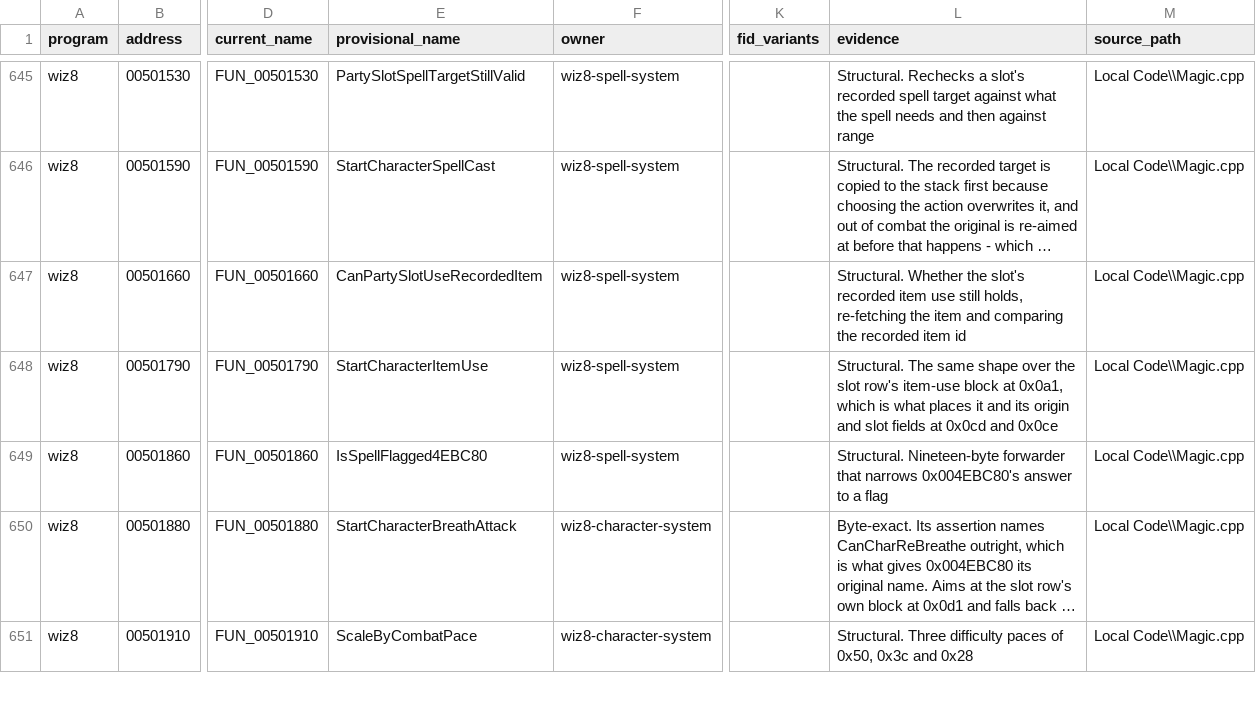
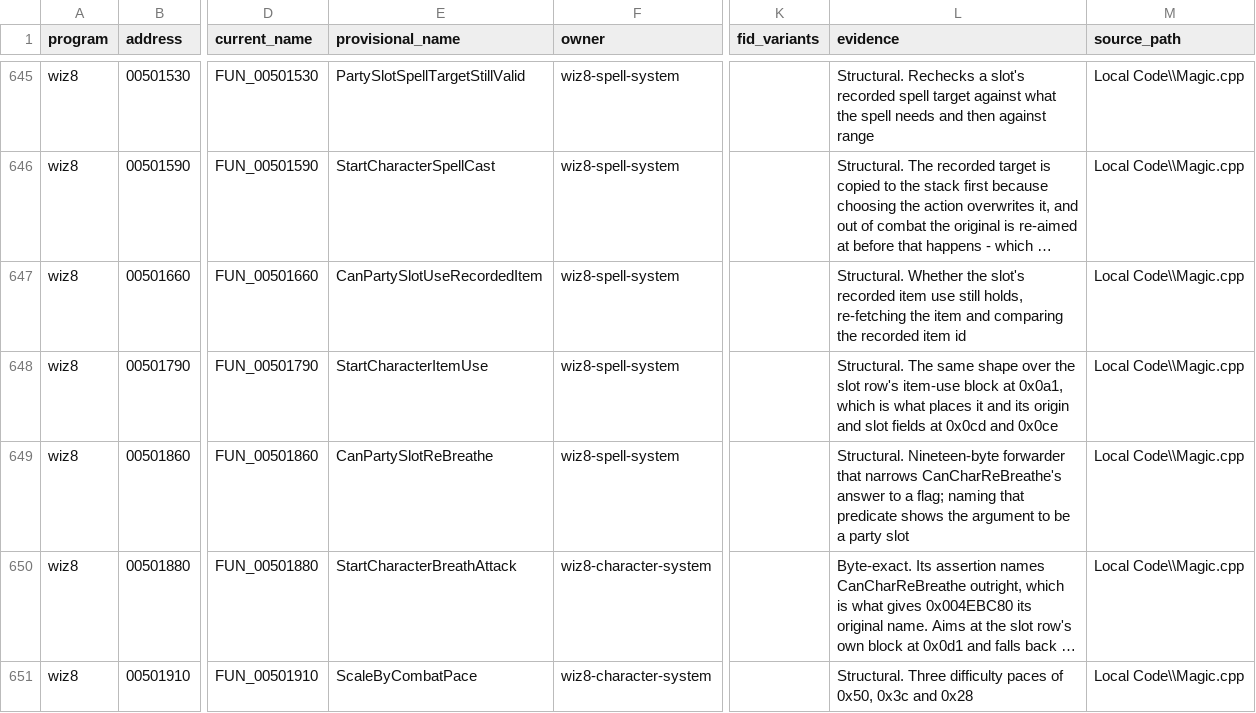
Before and after one commit to agluszak/wizardry-8-decomp, a CSV file: evidence/reviewed/wiz8/functions.csv, drawn as a sheet; only a part is shown, gaps mark what is left out; long unchanged cells end in …; the diff names each change by its address in the sheet, - before the commit and + after, or states it on an @@ line.

Commit message:
Consolidate the duplication a full sweep turned up
Fifty-one already-recovered functions were still being called through anonymous
FunctionXXXXXX stubs, each with its own guessed signature. Calling them by name
made the compiler check those signatures against the real ones, which is how
0x00501860 turned out to be a forwarder to CanCharReBreathe taking a party slot
rather than a spell - it is now CanPartySlotReBreathe.

Six addresses carried two global names each and two of those two types. The
level runtime block at 0x0068EDCC had three names, one of them calling it an
item selection owner. The two effect arguments at 0x005ED8C8 and 0x005ED914
were declared both int and float; they hold 0 and 127, and as floats the second
is a denormal, so int stands.

Eight globals declared separately in three to eleven files each, and two
duplicated enums, now have one declaration in a shared header - which is how
those disagreements arose and what stops the next one. The screen-state
constant existed once and was spelled as a raw 7 in five other files.

Local Code\\Controls.cpp was recovered into two of our files; they are now one.
ItemManager.cpp's assertion path was double-escaped, so its assertion strings
did not match the ones in the image.

```diff
--- a/evidence/reviewed/wiz8/functions.csv
+++ b/evidence/reviewed/wiz8/functions.csv
-E649 (provisional_name): IsSpellFlagged4EBC80
+E649 (provisional_name): CanPartySlotReBreathe
-L649 (evidence): …that narrows 0x004EBC80's answer to a flag
+L649 (evidence): …that narrows CanCharReBreathe's answer to a flag; naming that predicate shows the argument to be a party slot
```
Also changed, not shown: config/reccmp/wiz8-gameplay-boundaries.csv, 33 other files.
